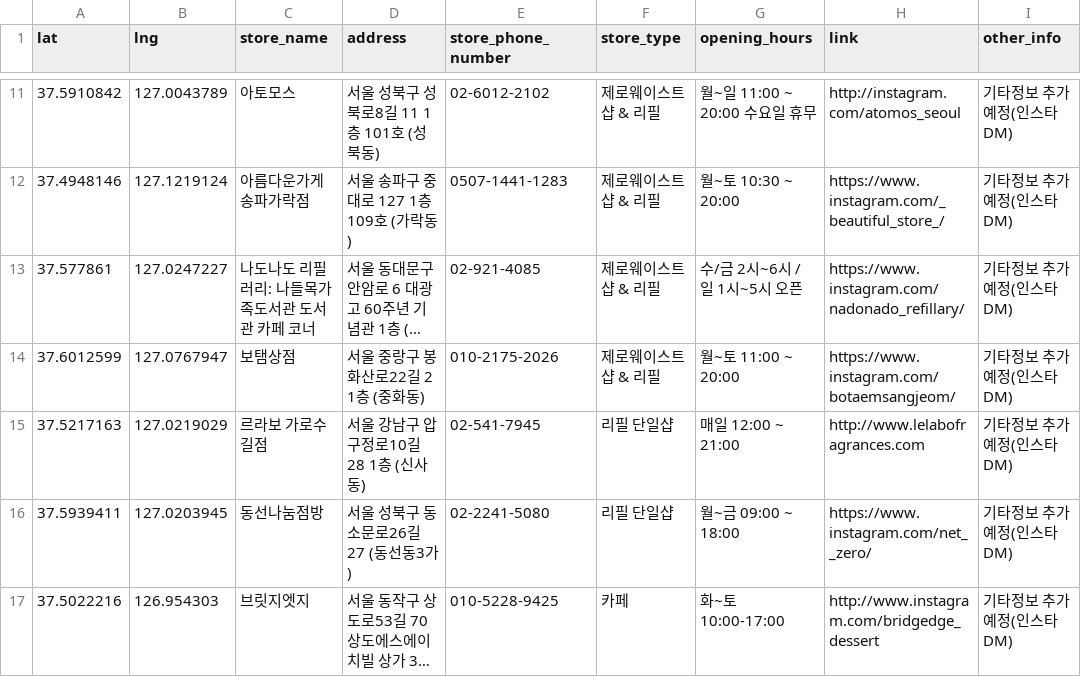
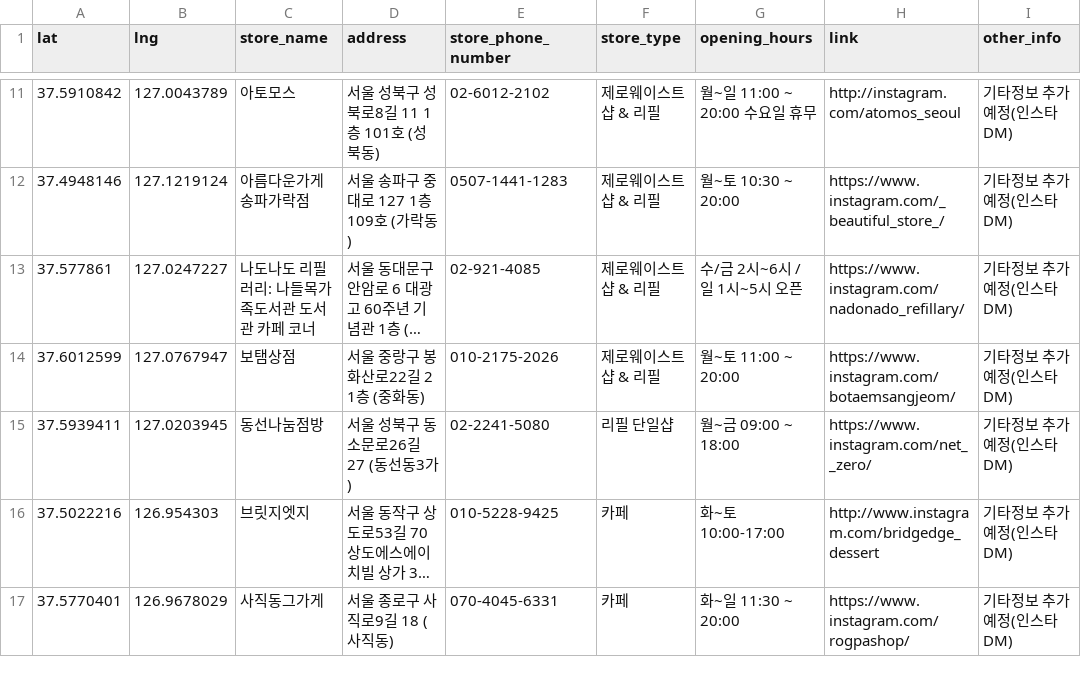
Before and after one commit to Jeonminji/Would-U-ZERO, a CSV file: DB_csv_file/offline.csv, drawn as a sheet; only a part is shown, gaps mark what is left out; the shorter side is filled out with more unchanged rows; long unchanged cells end in …; the diff names each change by its address in the sheet, - before the commit and + after, or states it on an @@ line.

Commit message:
Update offline.csv

```diff
--- a/DB_csv_file/offline.csv
+++ b/DB_csv_file/offline.csv
-row 15: 37.5217163 | 127.0219029 | 르라보 가로수길점 | 서울 강남구 압구정로10길 28 1층 (신사동) | 02-541-7945 | 리필 단일샵 | 매일 12:00 ~ 21:00 | http://www.lelabofragrances.com | 기타정보 추가 예정(인스타 DM)
```
